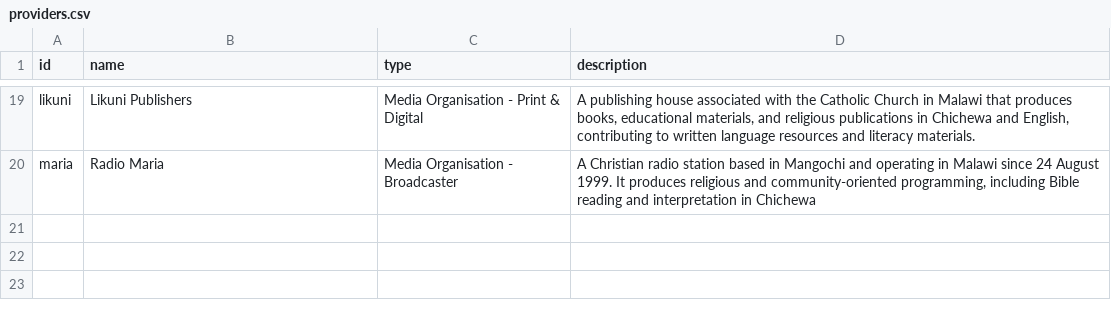
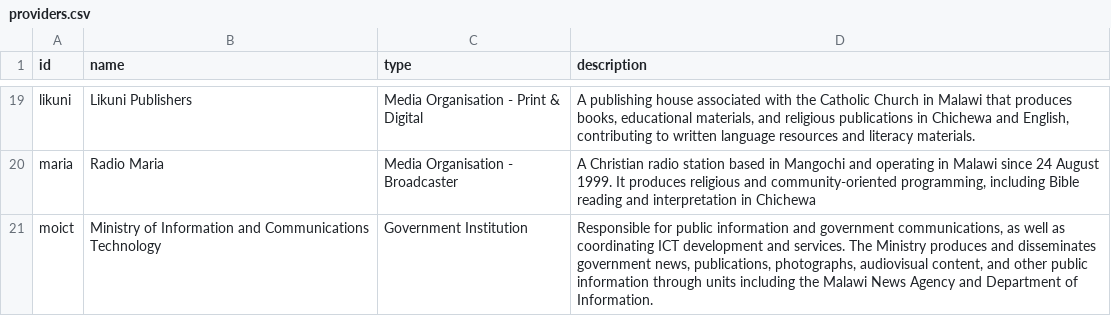
Before and after one commit to datapartnership/lrl-catalog, a CSV file: providers.csv, drawn as a sheet; only a part is shown, gaps mark what is left out; the diff names each change by its address in the sheet, - before the commit and + after, or states it on an @@ line.

```diff
--- a/providers.csv
+++ b/providers.csv
+row 21: moict | Ministry of Information and Communications Technology | Government Institution | Responsible for public information and government communications, as well as coordinating ICT development and services. The Ministry produces and disseminates government news, publications, photographs, audiovisual content, and other public information through units including the Malawi News Agency and Department of Information.
```
Also changed, not shown: collections.csv.
